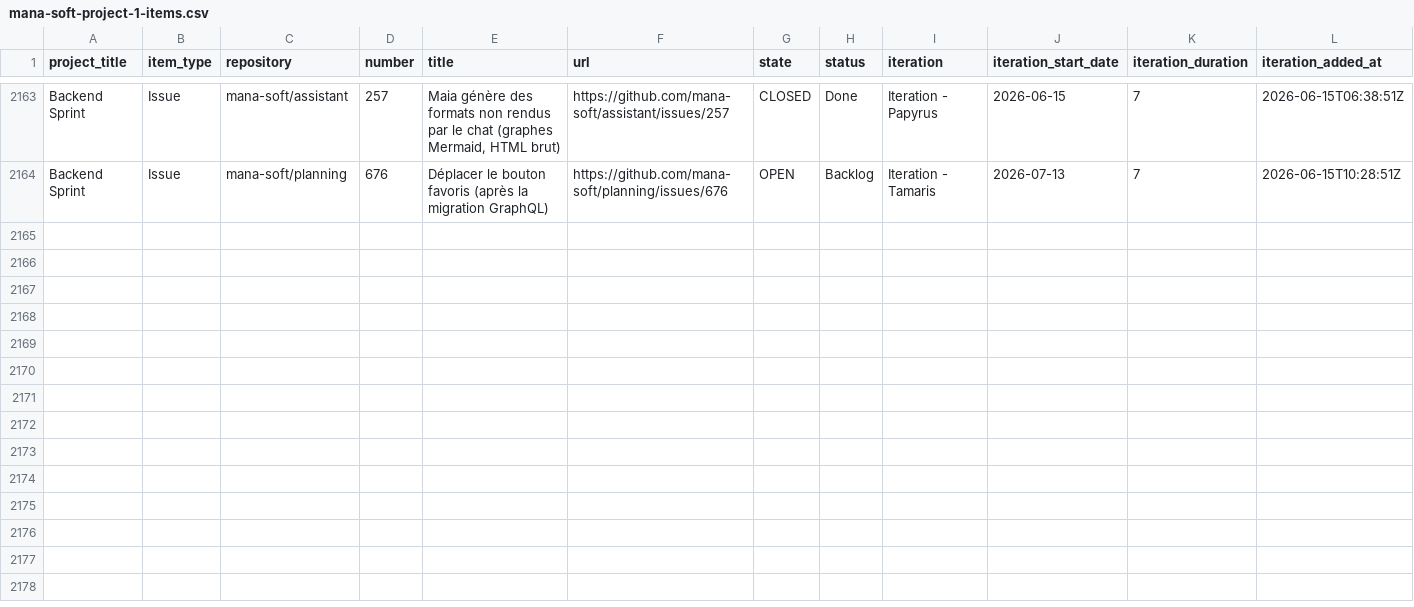
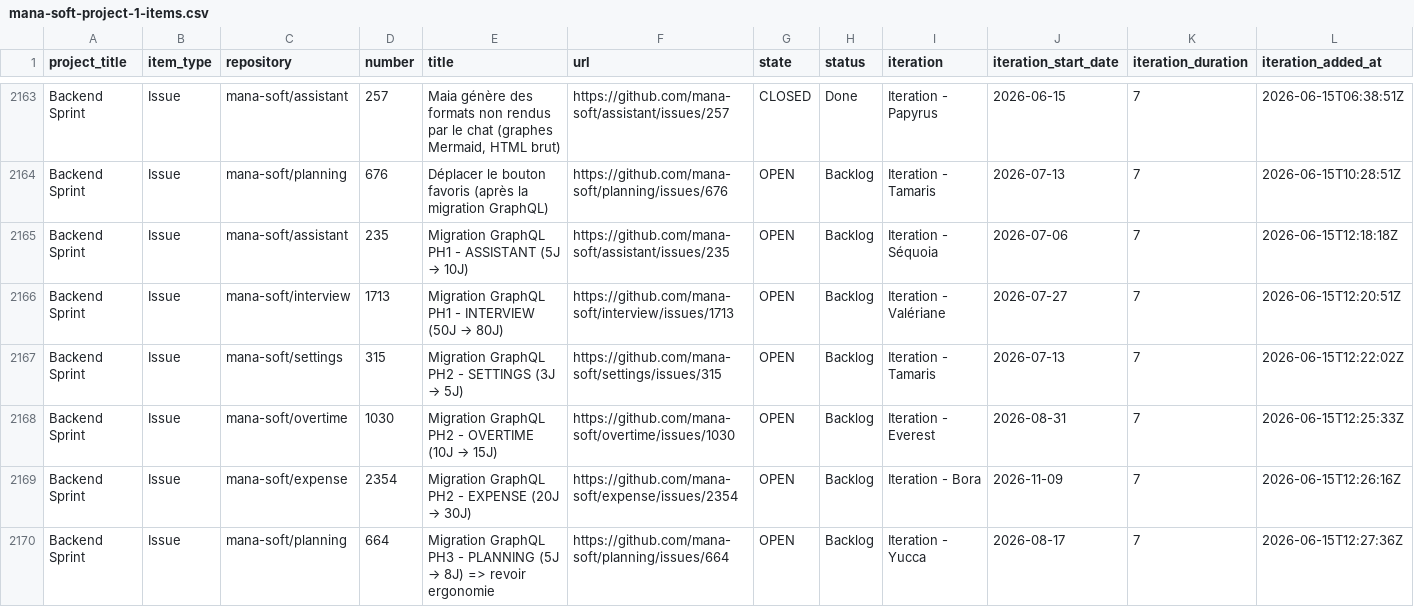
Before and after one commit to siven76/dev-dashboard, a CSV file: docs/briefs/mana-soft-project-1-items.csv, drawn as a sheet; only a part is shown, gaps mark what is left out; rows hold the shown columns only; the diff covers the shown part only; the diff names each change by its address in the sheet, - before the commit and + after, or states it on an @@ line.

```diff
--- a/docs/briefs/mana-soft-project-1-items.csv
+++ b/docs/briefs/mana-soft-project-1-items.csv
+row 2165: Backend Sprint | Issue | mana-soft/assistant | 235 | Migration GraphQL PH1 - ASSISTANT (5J → 10J) | https://github.com/mana-soft/assistant/issues/235 | OPEN | Backlog | Iteration - Séquoia | 2026-07-06 | 7 | 2026-06-15T12:18:18Z
+row 2166: Backend Sprint | Issue | mana-soft/interview | 1713 | Migration GraphQL PH1 - INTERVIEW (50J → 80J) | https://github.com/mana-soft/interview/issues/1713 | OPEN | Backlog | Iteration - Valériane | 2026-07-27 | 7 | 2026-06-15T12:20:51Z
+row 2167: Backend Sprint | Issue | mana-soft/settings | 315 | Migration GraphQL PH2 - SETTINGS (3J → 5J) | https://github.com/mana-soft/settings/issues/315 | OPEN | Backlog | Iteration - Tamaris | 2026-07-13 | 7 | 2026-06-15T12:22:02Z
+row 2168: Backend Sprint | Issue | mana-soft/overtime | 1030 | Migration GraphQL PH2 - OVERTIME (10J → 15J) | https://github.com/mana-soft/overtime/issues/1030 | OPEN | Backlog | Iteration - Everest | 2026-08-31 | 7 | 2026-06-15T12:25:33Z
+row 2169: Backend Sprint | Issue | mana-soft/expense | 2354 | Migration GraphQL PH2 - EXPENSE (20J → 30J) | https://github.com/mana-soft/expense/issues/2354 | OPEN | Backlog | Iteration - Bora | 2026-11-09 | 7 | 2026-06-15T12:26:16Z
+row 2170: Backend Sprint | Issue | mana-soft/planning | 664 | Migration GraphQL PH3 - PLANNING (5J → 8J) => revoir ergonomie | https://github.com/mana-soft/planning/issues/664 | OPEN | Backlog | Iteration - Yucca | 2026-08-17 | 7 | 2026-06-15T12:27:36Z
```
Also changed, not shown: 5 added rows and 1 moved row elsewhere in this file, 2 other files.
